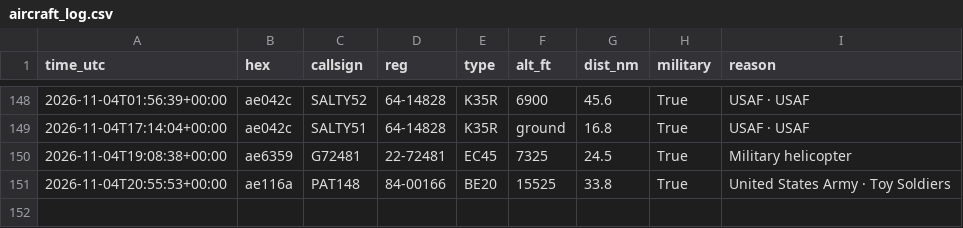
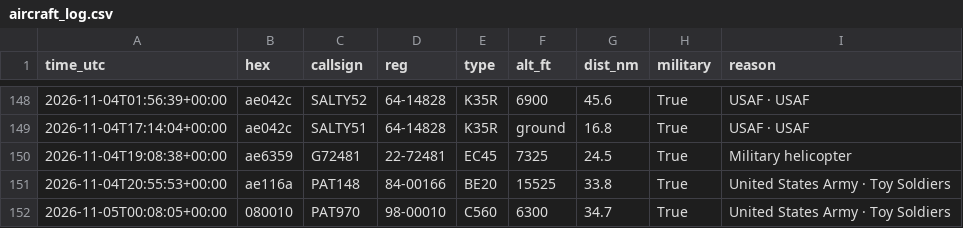
Before and after one commit to kkozinski11/aircraft-alerts, a CSV file: aircraft_log.csv, drawn as a sheet; only a part is shown, gaps mark what is left out.

```diff
--- a/aircraft_log.csv
+++ b/aircraft_log.csv
@@ -151 +151,2 @@ time_utc,hex,callsign,reg,type,alt_ft,dist_nm,military,reason
 2026-11-04T20:55:53+00:00,ae116a,PAT148,84-00166,BE20,15525,33.8,True,United States Army · Toy Soldiers
+2026-11-05T00:08:05+00:00,080010,PAT970,98-00010,C560,6300,34.7,True,United States Army · Toy Soldiers
```
Also changed, not shown: 1 other file.
